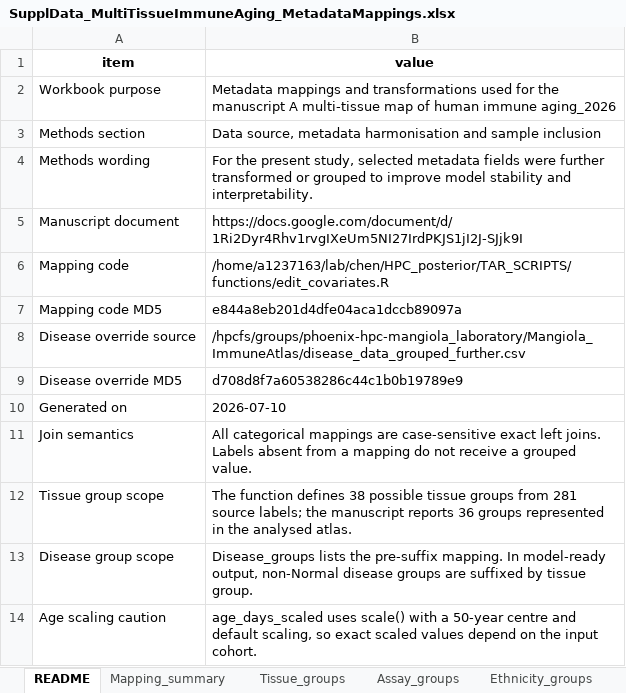
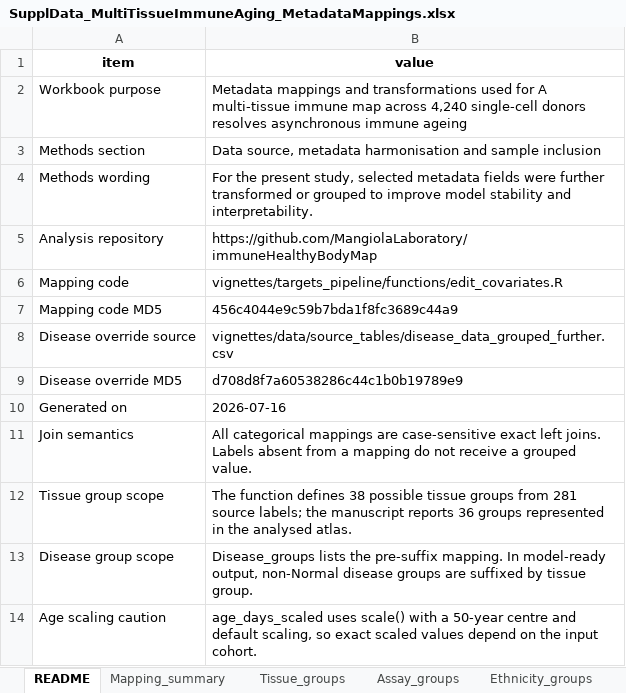
Before and after one commit to MangiolaLaboratory/immuneBodyMap, an Excel workbook: vignettes/data/source_tables/SupplData_MultiTissueImmuneAging_MetadataMappings.xlsx, sheet README, drawn as a sheet; values as stored, in another font and other column widths than the file's, no borders; removed rows and columns are numbered as before the commit, all else as after; the diff names each change by its address in the sheet, - before the commit and + after, or states it on an @@ line.

```diff
--- a/vignettes/data/source_tables/SupplData_MultiTissueImmuneAging_MetadataMappings.xlsx (sheet README)
+++ b/vignettes/data/source_tables/SupplData_MultiTissueImmuneAging_MetadataMappings.xlsx (sheet README)
-B2 (value): …used for the manuscript A multi-tissue map of human immune aging_2026
+B2 (value): …used for A multi-tissue immune map across 4,240 single-cell donors resolves asynchronous immune ageing
-row 5: Manuscript document | https://docs.google.com/document/d/1Ri2Dyr4Rhv1rvgIXeUm5NI27IrdPKJS1jI2J-SJjk9I
+row 5: Analysis repository | https://github.com/MangiolaLaboratory/immuneHealthyBodyMap
-B6 (value): /home/a1237163/lab/chen/HPC_posterior/TAR_SCRIPTS/functions/edit_covariates.R
+B6 (value): vignettes/targets_pipeline/functions/edit_covariates.R
-B7 (value): e844a8eb201d4dfe04aca1dccb89097a
+B7 (value): 456c4044e9c59b7bda1f8fc3689c44a9
-B8 (value): /hpcfs/groups/phoenix-hpc-mangiola_laboratory/Mangiola_ImmuneAtlas/disease_data_grouped_further.csv
+B8 (value): vignettes/data/source_tables/disease_data_grouped_further.csv
-B10 (value): 2026-07-10
+B10 (value): 2026-07-16
```
Also changed, not shown: 16 other files.
